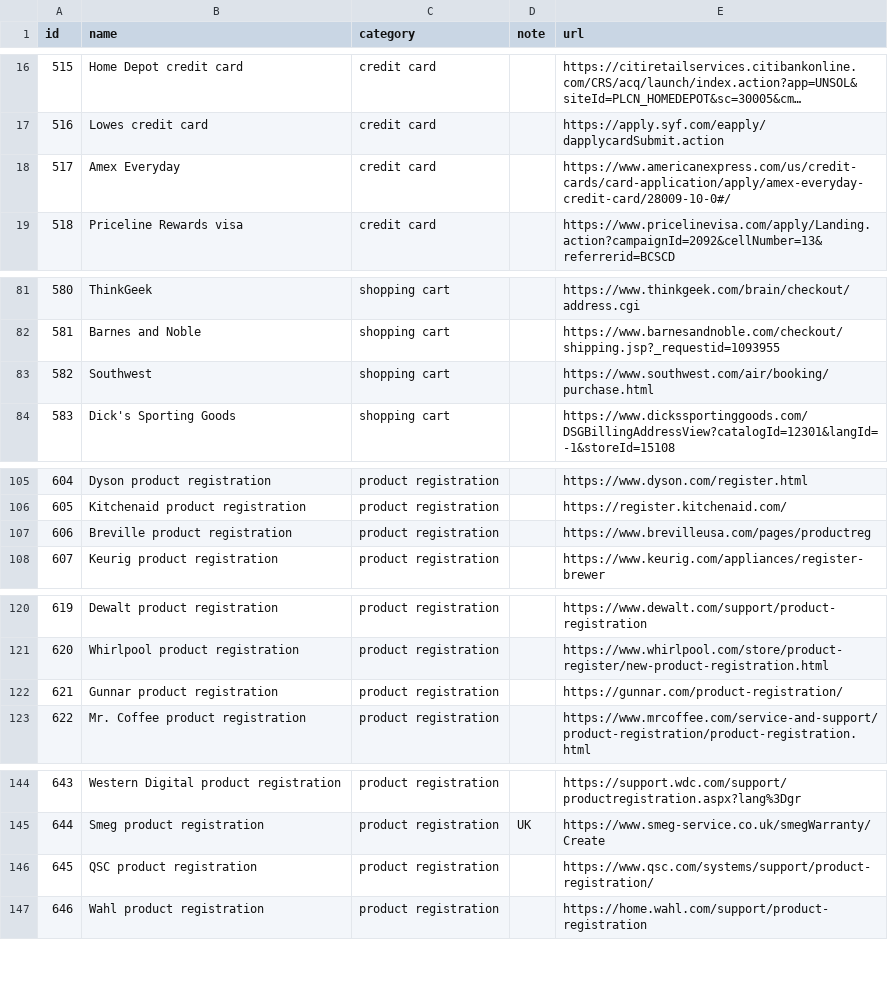
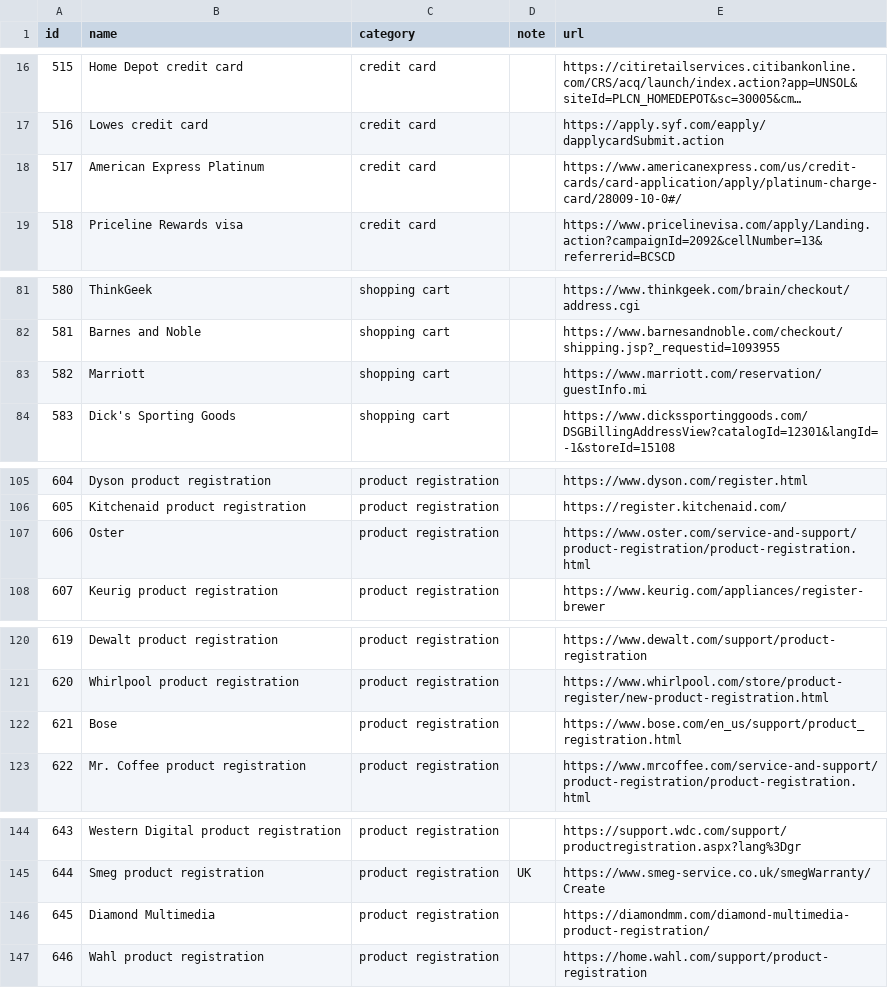
Before and after one commit to jwlin/icst2017, a CSV file: new_data/forms.csv, drawn as a sheet; only a part is shown, gaps mark what is left out; long unchanged cells end in ….

Commit message:
Empty form Corrections

```diff
--- a/new_data/forms.csv
+++ b/new_data/forms.csv
@@ -17,3 +17,3 @@ id,name,category,note,url
 516,Lowes credit card,credit card,,https://apply.syf.com/eapply/dapplycardSubmit.action
-517,Amex Everyday,credit card,,https://www.americanexpress.com/us/credit-cards/card-application/apply/amex-everyday-credit-card/28009-10-0#/
+517,American Express Platinum,credit card,,https://www.americanexpress.com/us/credit-cards/card-application/apply/platinum-charge-card/28009-10-0#/
 518,Priceline Rewards visa,credit card,,https://www.pricelinevisa.com/apply/Landing.action?campaignId=2092&cellNumber=13&referrerid=BCSCD
@@ -82,3 +82,3 @@ id,name,category,note,url
 581,Barnes and Noble,shopping cart,,https://www.barnesandnoble.com/checkout/shipping.jsp?_requestid=1093955
-582,Southwest,shopping cart,,https://www.southwest.com/air/booking/purchase.html
+582,Marriott,shopping cart,,https://www.marriott.com/reservation/guestInfo.mi
 583,Dick's Sporting Goods,shopping cart,,https://www.dickssportinggoods.com/DSGBillingAddressView?catalogId=12301&langId=-1&storeId=15108
@@ -106,3 +106,3 @@ id,name,category,note,url
 605,Kitchenaid product registration,product registration,,https://register.kitchenaid.com/
-606,Breville product registration,product registration,,https://www.brevilleusa.com/pages/productreg
+606,Oster,product registration,,https://www.oster.com/service-and-support/product-registration/product-registration.html
 607,Keurig product registration,product registration,,https://www.keurig.com/appliances/register-brewer
@@ -121,3 +121,3 @@ id,name,category,note,url
 620,Whirlpool product registration,product registration,,https://www.whirlpool.com/store/product-register/new-product-registration.html
-621,Gunnar product registration,product registration,,https://gunnar.com/product-registration/
+621,Bose,product registration,,https://www.bose.com/en_us/support/product_registration.html
 622,Mr. Coffee product registration,product registration,,https://www.mrcoffee.com/service-and-support/product-registration/product-registration.html
@@ -145,3 +145,3 @@ id,name,category,note,url
 644,Smeg product registration,product registration,UK,https://www.smeg-service.co.uk/smegWarranty/Create
-645,QSC product registration,product registration,,https://www.qsc.com/systems/support/product-registration/
+645,Diamond Multimedia,product registration,,https://diamondmm.com/diamond-multimedia-product-registration/
 646,Wahl product registration,product registration,,https://home.wahl.com/support/product-registration
```
Also changed, not shown: 6 other files.
